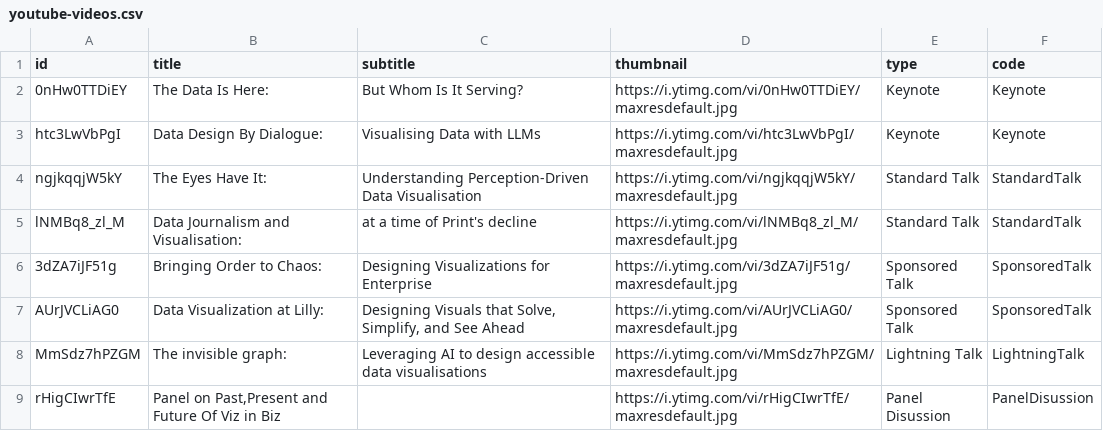
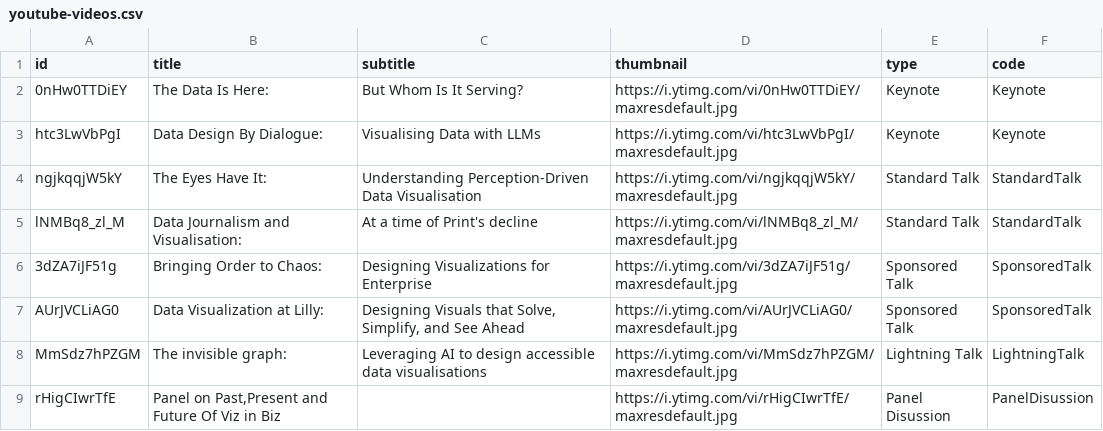
Before and after one commit to vizchitra/vizchitra.github.io, a CSV file: src/lib/data/youtube-videos.csv, drawn as a sheet.

Commit message:
fix:Capitalize first letter to maintain consistency with other subtitles

```diff
--- a/src/lib/data/youtube-videos.csv
+++ b/src/lib/data/youtube-videos.csv
@@ -4,3 +4,3 @@ htc3LwVbPgI,Data Design By Dialogue:,Visualising Data with LLMs,https://i.ytimg.
 ngjkqqjW5kY,The Eyes Have It:,Understanding Perception-Driven Data Visualisation,https://i.ytimg.com/vi/ngjkqqjW5kY/maxresdefault.jpg,Standard Talk,StandardTalk
-lNMBq8_zl_M,Data Journalism and Visualisation:,at a time of Print's decline,https://i.ytimg.com/vi/lNMBq8_zl_M/maxresdefault.jpg,Standard Talk,StandardTalk
+lNMBq8_zl_M,Data Journalism and Visualisation:,At a time of Print's decline,https://i.ytimg.com/vi/lNMBq8_zl_M/maxresdefault.jpg,Standard Talk,StandardTalk
 3dZA7iJF51g,Bringing Order to Chaos:,Designing Visualizations for Enterprise,https://i.ytimg.com/vi/3dZA7iJF51g/maxresdefault.jpg,Sponsored Talk,SponsoredTalk
```
